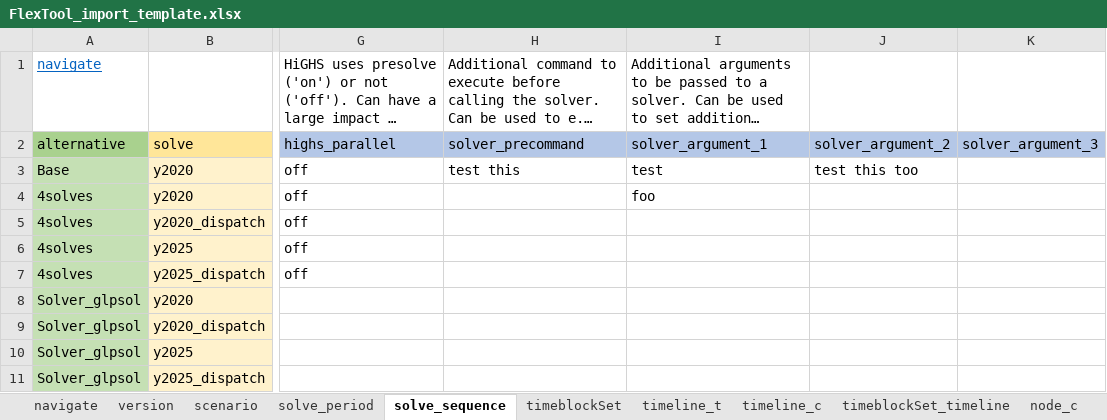
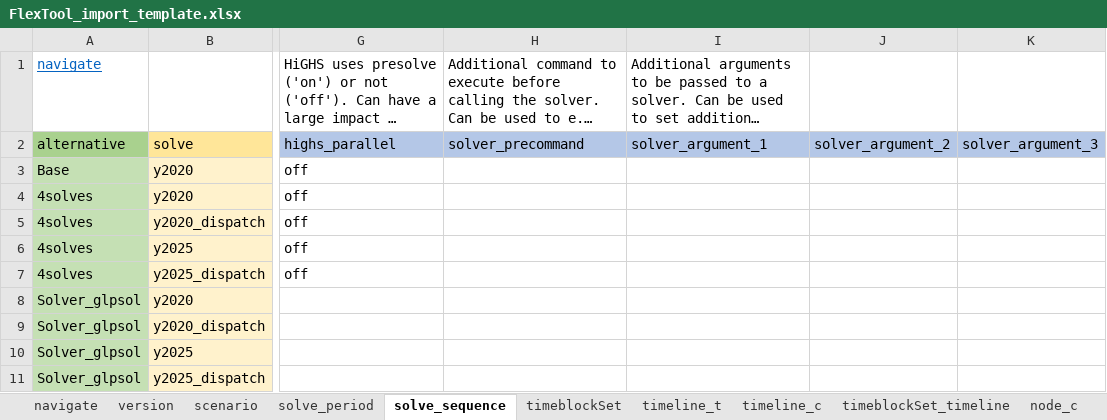
Before and after one commit to irena-flextool/flextool, an Excel workbook: FlexTool_import_template.xlsx, sheet solve_sequence, drawn as a sheet; only a part is shown, gaps mark what is left out; long unchanged cells end in …; values as stored, in another font and other column widths than the file's, no borders; charts and pictures not drawn; the diff names each change by its address in the sheet, - before the commit and + after, or states it on an @@ line.

```diff
--- a/FlexTool_import_template.xlsx (sheet solve_sequence)
+++ b/FlexTool_import_template.xlsx (sheet solve_sequence)
-H3: test this
+H3: (empty)
-I3: test
+I3: (empty)
-J3: test this too
+J3: (empty)
-I4: foo
+I4: (empty)
```
Also changed, not shown: sheet solve_period, 1 other file.
